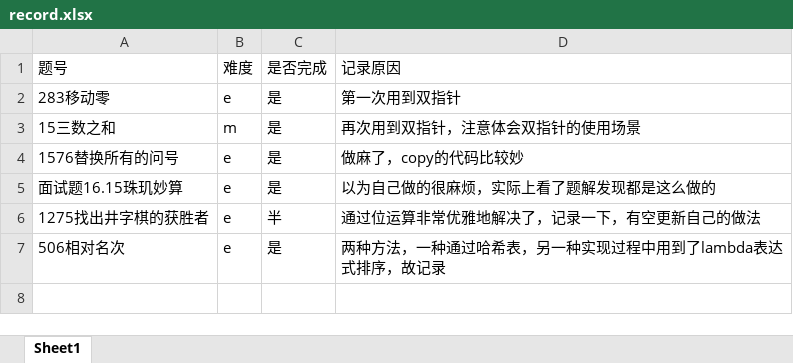
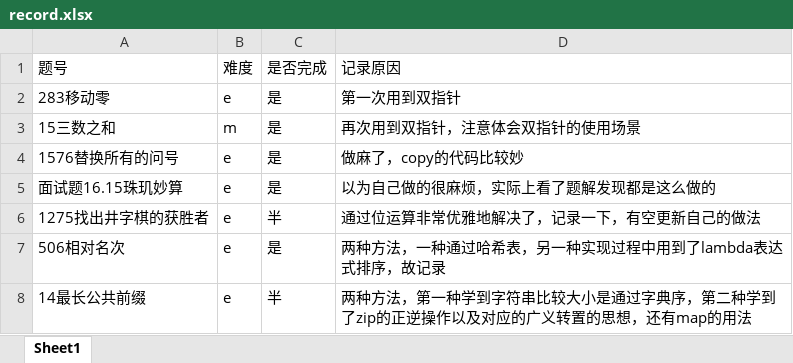
Before and after one commit to txz741/leetcode, an Excel workbook: array_string/record.xlsx, sheet Sheet1, drawn as a sheet; values as stored, in another font and other column widths than the file's, no borders; the diff names each change by its address in the sheet, - before the commit and + after, or states it on an @@ line.

```diff
--- a/array_string/record.xlsx (sheet Sheet1)
+++ b/array_string/record.xlsx (sheet Sheet1)
+row 8: 14最长公共前缀 | e | 半 | 两种方法，第一种学到字符串比较大小是通过字典序，第二种学到了zip的正逆操作以及对应的广义转置的思想，还有map的用法
```
Also changed, not shown: 1 other file.
